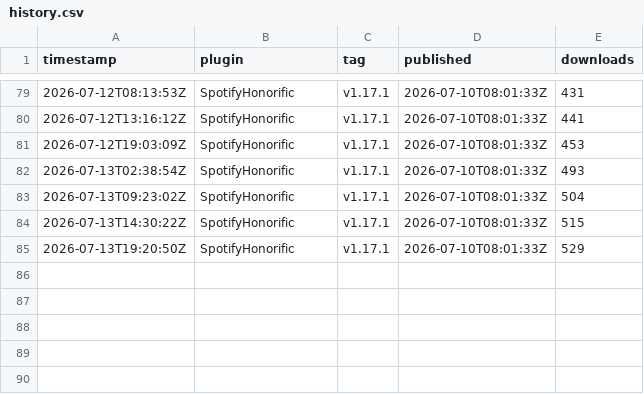
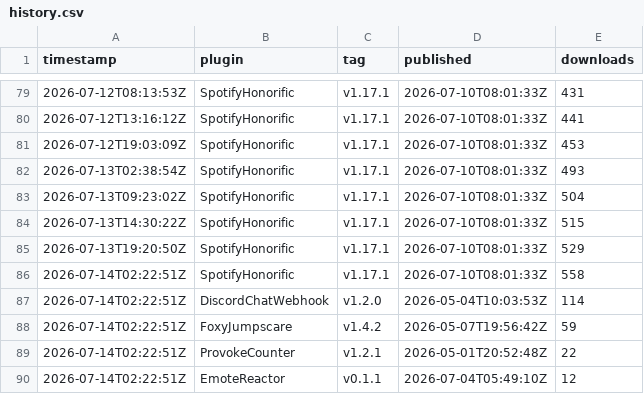
Before and after one commit to Valiice/DalamudPluginRepo, a CSV file: stats/history.csv, drawn as a sheet; only a part is shown, gaps mark what is left out; the diff names each change by its address in the sheet, - before the commit and + after, or states it on an @@ line.

```diff
--- a/stats/history.csv
+++ b/stats/history.csv
+row 86: 2026-07-14T02:22:51Z | SpotifyHonorific | v1.17.1 | 2026-07-10T08:01:33Z | 558
+row 87: 2026-07-14T02:22:51Z | DiscordChatWebhook | v1.2.0 | 2026-05-04T10:03:53Z | 114
+row 88: 2026-07-14T02:22:51Z | FoxyJumpscare | v1.4.2 | 2026-05-07T19:56:42Z | 59
+row 89: 2026-07-14T02:22:51Z | ProvokeCounter | v1.2.1 | 2026-05-01T20:52:48Z | 22
+row 90: 2026-07-14T02:22:51Z | EmoteReactor | v0.1.1 | 2026-07-04T05:49:10Z | 12
```
Also changed, not shown: 1 other file.
